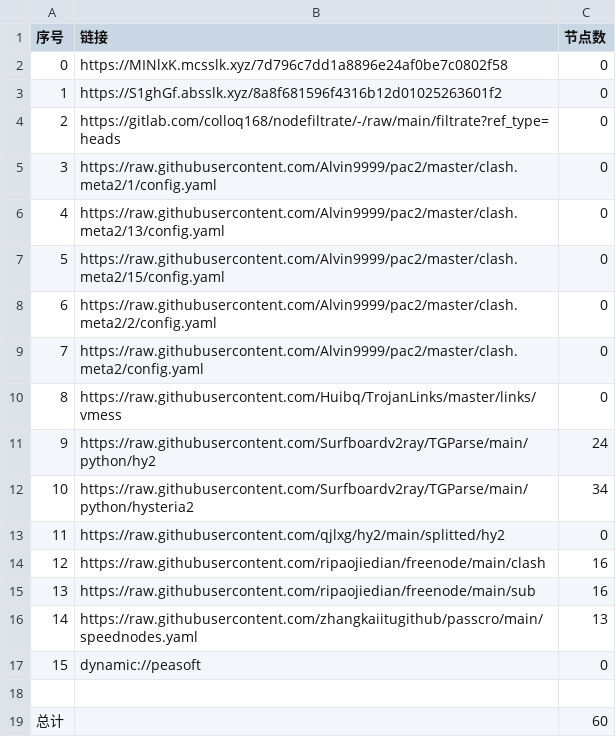
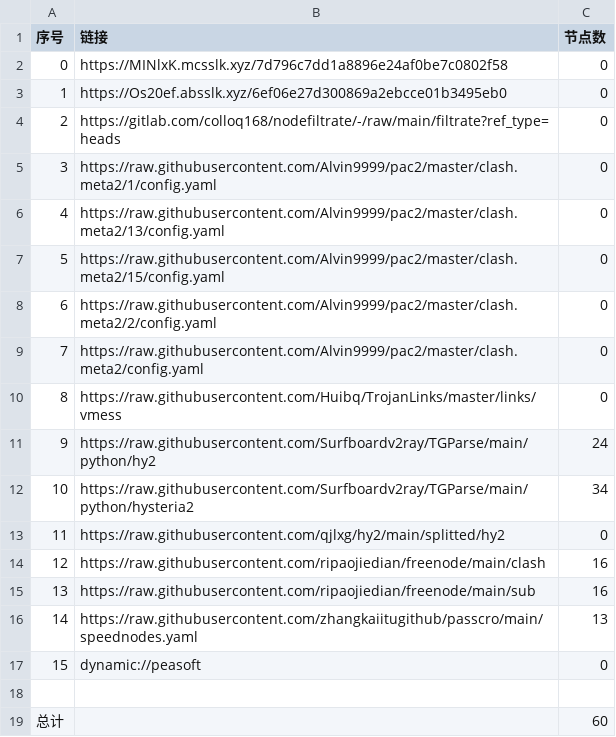
Before and after one commit to wjs-529/AutoMergePublicNodes, a CSV file: list_result.csv, drawn as a sheet.

```diff
--- a/list_result.csv
+++ b/list_result.csv
@@ -2,3 +2,3 @@
 0,https://MINlxK.mcsslk.xyz/7d796c7dd1a8896e24af0be7c0802f58,0
-1,https://S1ghGf.absslk.xyz/8a8f681596f4316b12d01025263601f2,0
+1,https://Os20ef.absslk.xyz/6ef06e27d300869a2ebcce01b3495eb0,0
 2,https://gitlab.com/colloq168/nodefiltrate/-/raw/main/filtrate?ref_type=heads,0
```
Also changed, not shown: 3 other files.
